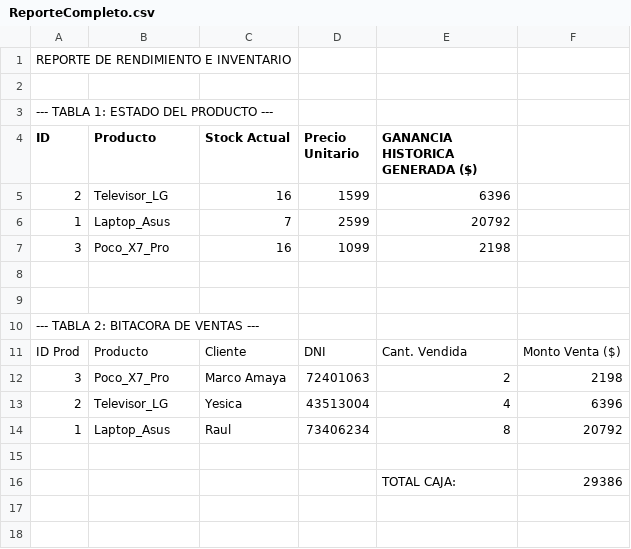
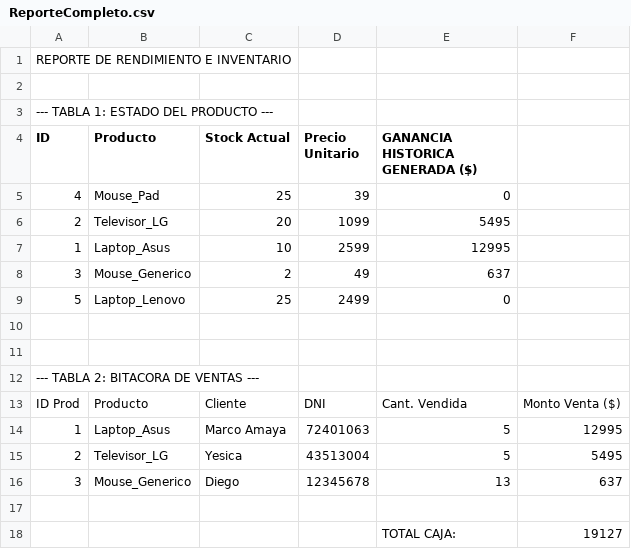
Before and after one commit to Marcus-AH/inventario-avl, a CSV file: ReporteCompleto.csv, drawn as a sheet.

Commit message:
Versión final del proyecto con ventas y reportes

```diff
--- a/ReporteCompleto.csv
+++ b/ReporteCompleto.csv
@@ -4,5 +4,7 @@ REPORTE DE RENDIMIENTO E INVENTARIO,,,,
 ID,Producto,Stock Actual,Precio Unitario,GANANCIA HISTORICA GENERADA ($)
-2,Televisor_LG,16,1599,6396
-1,Laptop_Asus,7,2599,20792
-3,Poco_X7_Pro,16,1099,2198
+4,Mouse_Pad,25,39,0
+2,Televisor_LG,20,1099,5495
+1,Laptop_Asus,10,2599,12995
+3,Mouse_Generico,2,49,637
+5,Laptop_Lenovo,25,2499,0
 ,,,,
@@ -11,6 +13,6 @@ ID,Producto,Stock Actual,Precio Unitario,GANANCIA HISTORICA GENERADA ($)
 ID Prod,Producto,Cliente,DNI,Cant. Vendida,Monto Venta ($)
-3,Poco_X7_Pro,Marco Amaya,72401063,2,2198
-2,Televisor_LG,Yesica,43513004,4,6396
-1,Laptop_Asus,Raul,73406234,8,20792
+1,Laptop_Asus,Marco Amaya,72401063,5,12995
+2,Televisor_LG,Yesica,43513004,5,5495
+3,Mouse_Generico,Diego,12345678,13,637
 ,,,,,
-,,,,TOTAL CAJA:,29386
+,,,,TOTAL CAJA:,19127
```
Also changed, not shown: 7 other files.
